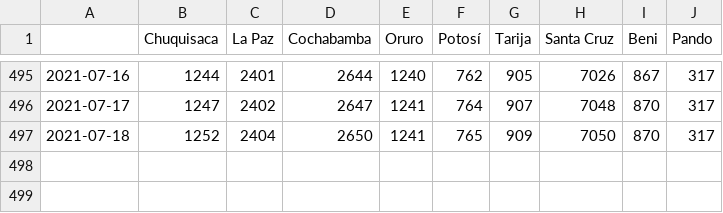
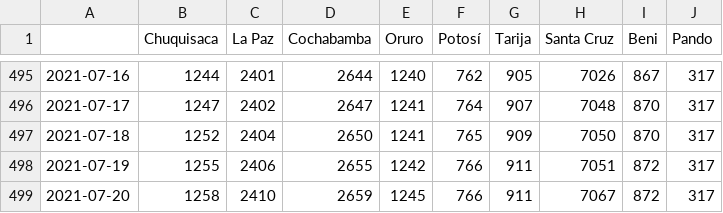
Before and after one commit to mauforonda/covid19-bolivia-udape, a CSV file: decesos_acumulados.csv, drawn as a sheet; only a part is shown, gaps mark what is left out; the diff names each change by its address in the sheet, - before the commit and + after, or states it on an @@ line.

```diff
--- a/decesos_acumulados.csv
+++ b/decesos_acumulados.csv
+row 498: 2021-07-19 | 1255 | 2406 | 2655 | 1242 | 766 | 911 | 7051 | 872 | 317
+row 499: 2021-07-20 | 1258 | 2410 | 2659 | 1245 | 766 | 911 | 7067 | 872 | 317
```
Also changed, not shown: activos_acumulados.csv, confirmados_acumulados.csv, 4 other files.
